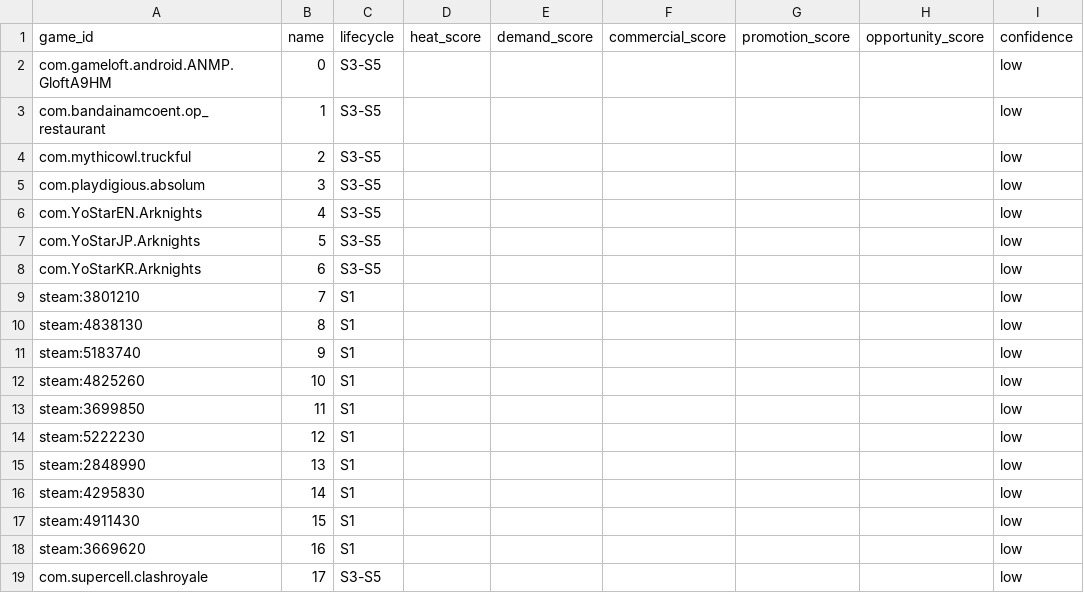
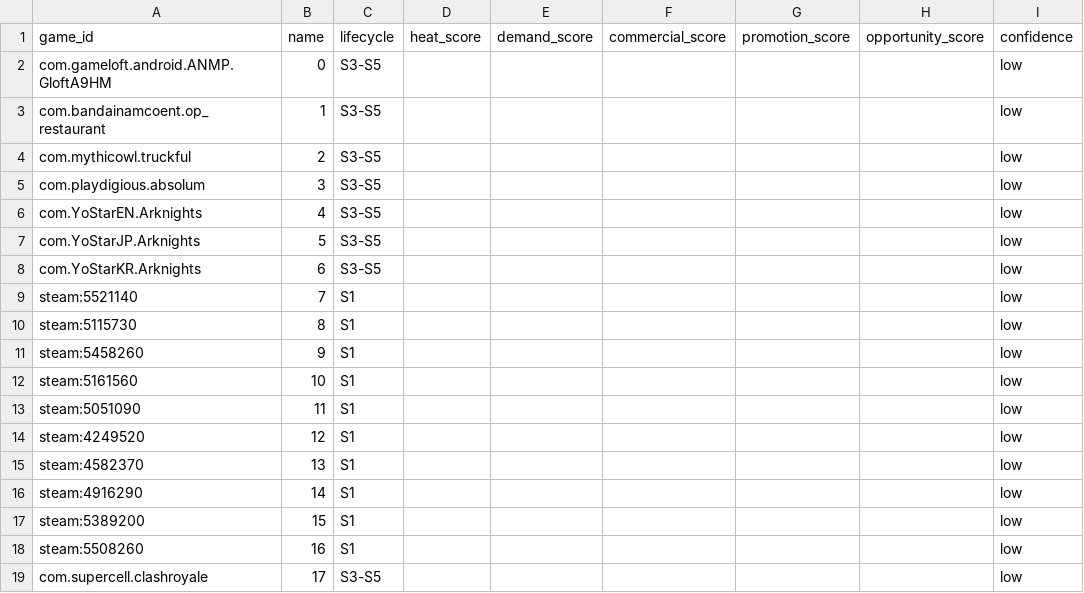
Before and after one commit to 136jiaqi/android-game-opportunity-radar, a CSV file: data/rankings.csv, drawn as a sheet; only a part is shown; the diff names each change by its address in the sheet, - before the commit and + after, or states it on an @@ line.

```diff
--- a/data/rankings.csv
+++ b/data/rankings.csv
-A9 (game_id): steam:3801210
+A9 (game_id): steam:5521140
-A10 (game_id): steam:4838130
+A10 (game_id): steam:5115730
-A11 (game_id): steam:5183740
+A11 (game_id): steam:5458260
-A12 (game_id): steam:4825260
+A12 (game_id): steam:5161560
-A13 (game_id): steam:3699850
+A13 (game_id): steam:5051090
-A14 (game_id): steam:5222230
+A14 (game_id): steam:4249520
-A15 (game_id): steam:2848990
+A15 (game_id): steam:4582370
-A16 (game_id): steam:4295830
+A16 (game_id): steam:4916290
-A17 (game_id): steam:4911430
+A17 (game_id): steam:5389200
-A18 (game_id): steam:3669620
+A18 (game_id): steam:5508260
```
Also changed, not shown: data/collection_log.csv, data/evidence.csv, 1 other file.
